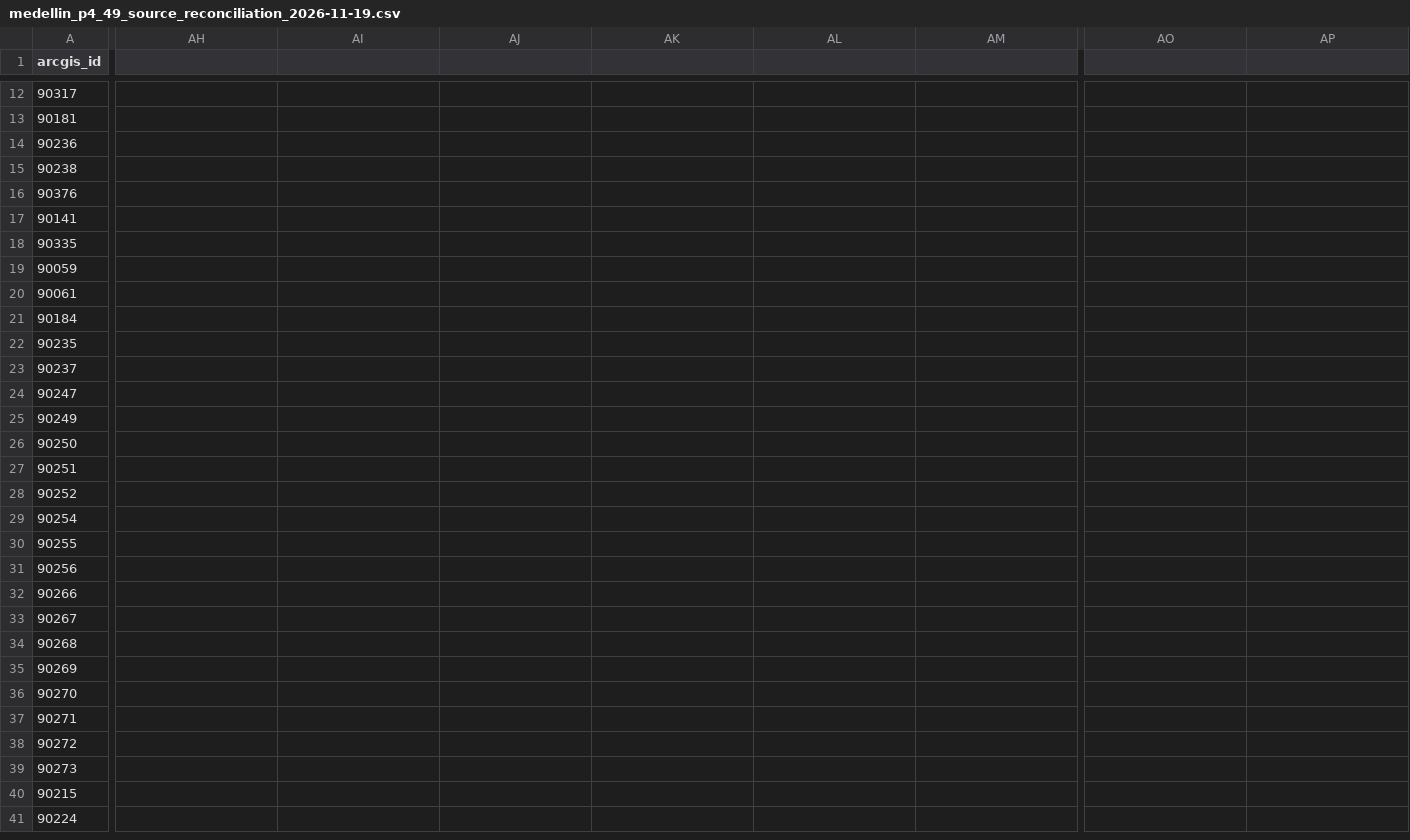
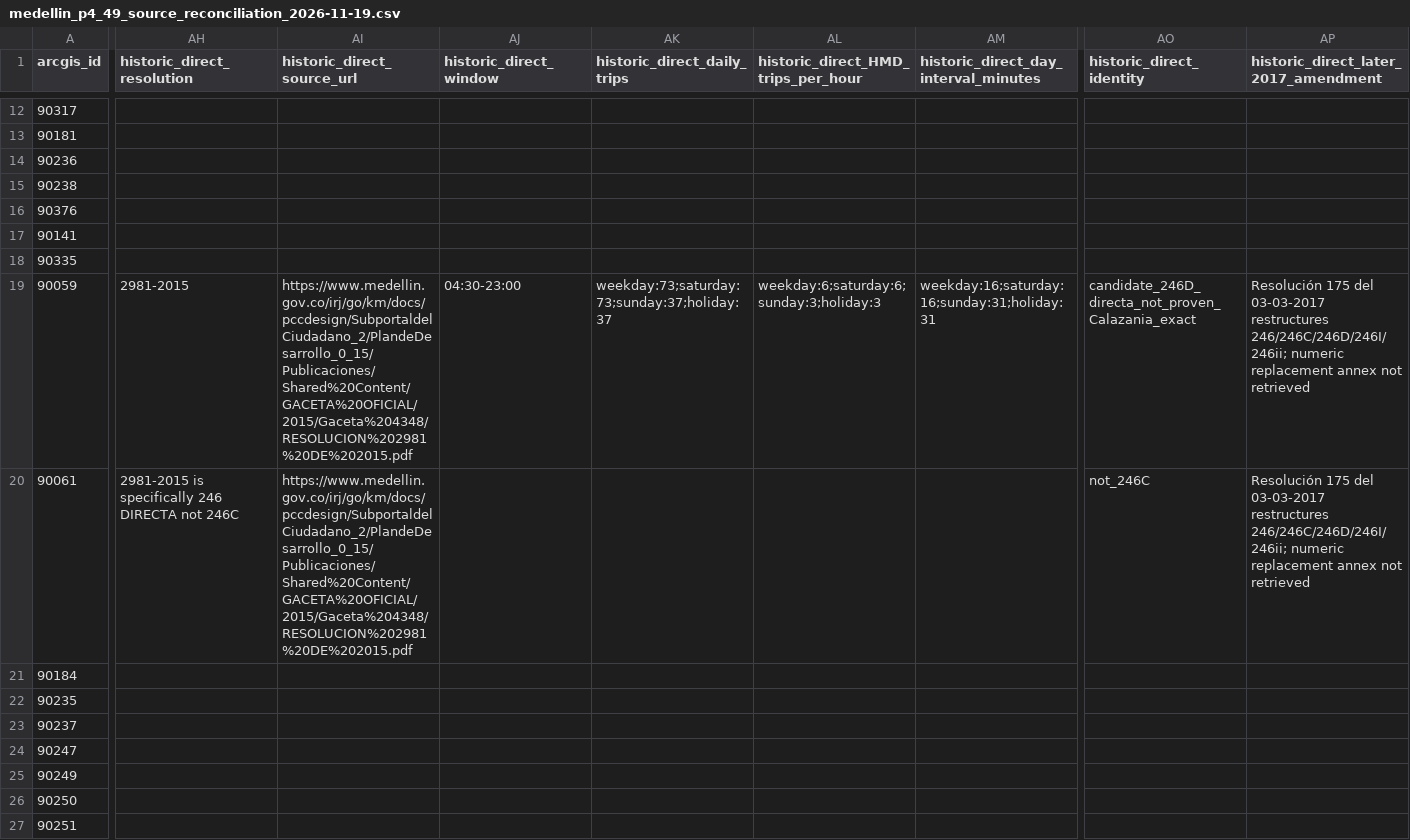
Before and after one commit to ColombiaTransit/gtfs-medellin-colectivos, a CSV file: data/resolutions/medellin_p4_49_source_reconciliation_2026-11-19.csv, drawn as a sheet; only a part is shown, gaps mark what is left out; the shorter side is filled out with more unchanged rows; the diff covers the shown part only; the diff names each change by its address in the sheet, - before the commit and + after, or states it on an @@ line.

Commit message:
Add official 2015 246 DIRECTA frequency and hours; retain 2017 246C D amendment as identity gate

```diff
--- a/data/resolutions/medellin_p4_49_source_reconciliation_2026-11-19.csv
+++ b/data/resolutions/medellin_p4_49_source_reconciliation_2026-11-19.csv
-AH1: (empty)
+AH1: historic_direct_resolution
-AI1: (empty)
+AI1: historic_direct_source_url
-AJ1: (empty)
+AJ1: historic_direct_window
-AK1: (empty)
+AK1: historic_direct_daily_trips
-AL1: (empty)
+AL1: historic_direct_HMD_trips_per_hour
-AM1: (empty)
+AM1: historic_direct_day_interval_minutes
-AO1: (empty)
+AO1: historic_direct_identity
-AP1: (empty)
+AP1: historic_direct_later_2017_amendment
-AH19 (historic_direct_resolution): (empty)
+AH19 (historic_direct_resolution): 2981-2015
-AI19:AI20 (historic_direct_source_url): (empty)
+AI19:AI20 (historic_direct_source_url): https://www.medellin.gov.co/irj/go/km/docs/pccdesign/SubportaldelCiudadano_2/PlandeDesarrollo_0_15/Publicaciones/Shared%20Content/GACETA%20OFICIAL/2015/Gaceta%204348/RESOLUCION%202981%20DE%202015.pdf
-AJ19 (historic_direct_window): (empty)
+AJ19 (historic_direct_window): 04:30-23:00
-AK19 (historic_direct_daily_trips): (empty)
+AK19 (historic_direct_daily_trips): weekday:73;saturday:73;sunday:37;holiday:37
-AL19: (empty)
+AL19: weekday:6;saturday:6;sunday:3;holiday:3
-AM19: (empty)
+AM19: weekday:16;saturday:16;sunday:31;holiday:31
-AO19 (historic_direct_identity): (empty)
+AO19 (historic_direct_identity): candidate_246D_directa_not_proven_Calazania_exact
-AP19:AP20: (empty)
+AP19:AP20: Resolución 175 del 03-03-2017 restructures 246/246C/246D/246I/246ii; numeric replacement annex not retrieved
-AH20 (historic_direct_resolution): (empty)
+AH20 (historic_direct_resolution): 2981-2015 is specifically 246 DIRECTA not 246C
-AO20 (historic_direct_identity): (empty)
+AO20 (historic_direct_identity): not_246C
```
Also changed, not shown: 7 edited cells elsewhere in this file.
